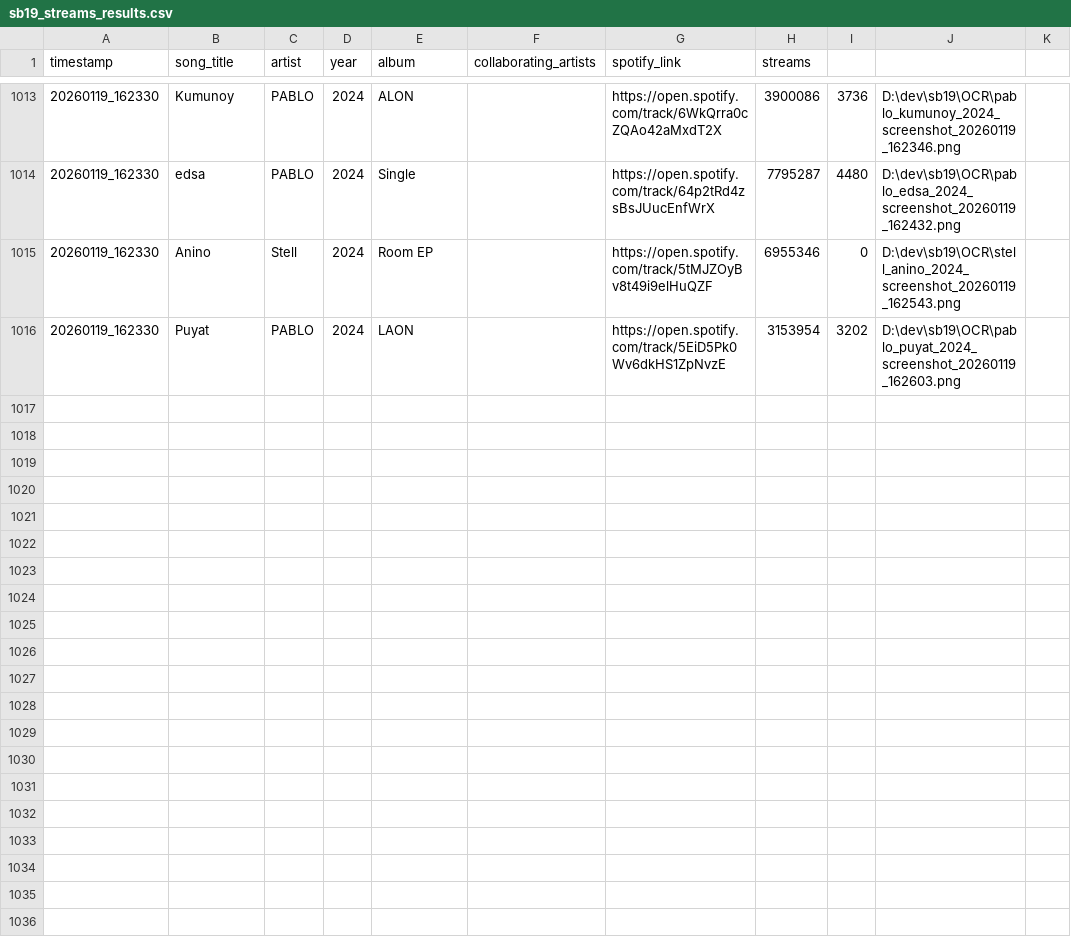
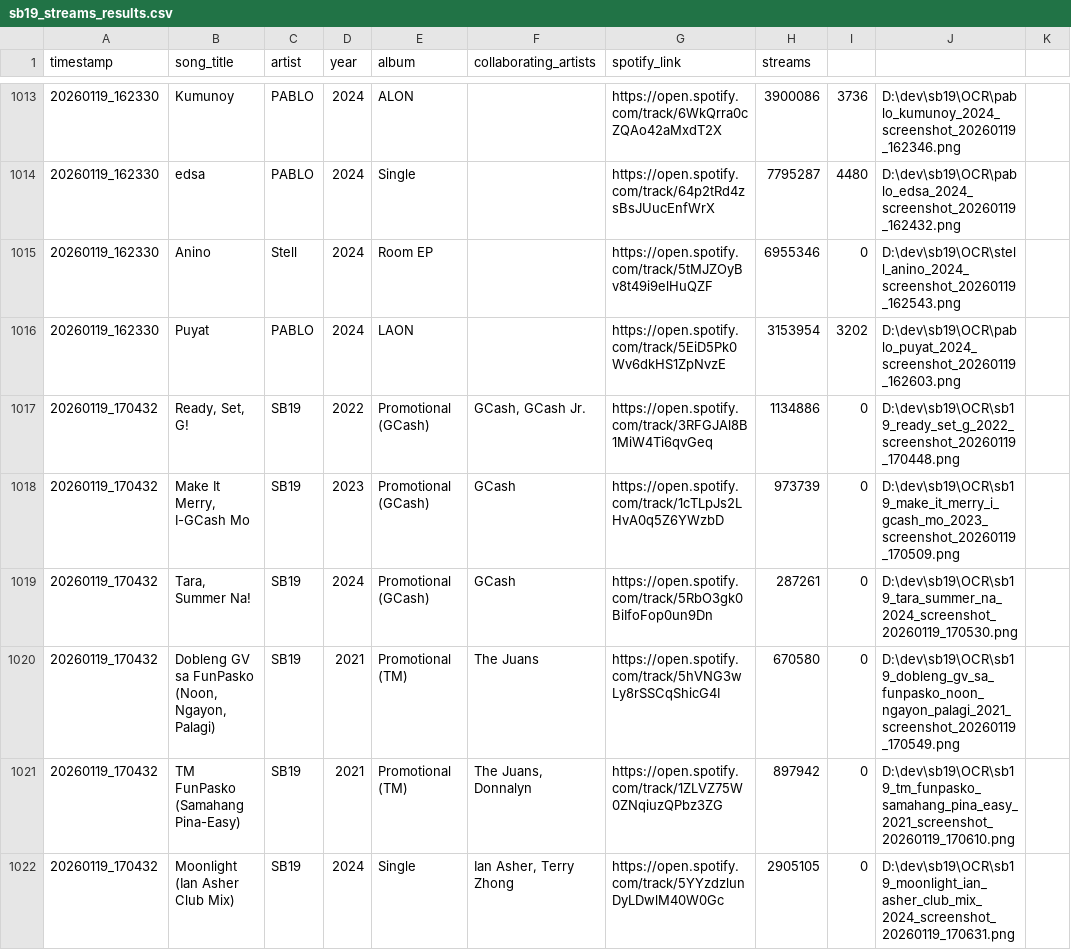
Before and after one commit to ecaps24/sb19-analytics, a CSV file: sb19_streams_results.csv, drawn as a sheet; only a part is shown, gaps mark what is left out; the diff names each change by its address in the sheet, - before the commit and + after, or states it on an @@ line.

```diff
--- a/sb19_streams_results.csv
+++ b/sb19_streams_results.csv
+row 1017: 20260119_170432 | Ready, Set, G! | SB19 | 2022 | Promotional (GCash) | GCash, GCash Jr. | https://open.spotify.com/track/3RFGJAl8B1MiW4Ti6qvGeq | 1134886 | 0 | D:\dev\sb19\OCR\sb19_ready_set_g_2022_screenshot_20260119_170448.png
+row 1018: 20260119_170432 | Make It Merry, I-GCash Mo | SB19 | 2023 | Promotional (GCash) | GCash | https://open.spotify.com/track/1cTLpJs2LHvA0q5Z6YWzbD | 973739 | 0 | D:\dev\sb19\OCR\sb19_make_it_merry_i_gcash_mo_2023_screenshot_20260119_170509.png
+row 1019: 20260119_170432 | Tara, Summer Na! | SB19 | 2024 | Promotional (GCash) | GCash | https://open.spotify.com/track/5RbO3gk0BiIfoFop0un9Dn | 287261 | 0 | D:\dev\sb19\OCR\sb19_tara_summer_na_2024_screenshot_20260119_170530.png
+row 1020: 20260119_170432 | Dobleng GV sa FunPasko (Noon, Ngayon, Palagi) | SB19 | 2021 | Promotional (TM) | The Juans | https://open.spotify.com/track/5hVNG3wLy8rSSCqShicG4I | 670580 | 0 | D:\dev\sb19\OCR\sb19_dobleng_gv_sa_funpasko_noon_ngayon_palagi_2021_screenshot_20260119_170549.png
+row 1021: 20260119_170432 | TM FunPasko (Samahang Pina-Easy) | SB19 | 2021 | Promotional (TM) | The Juans, Donnalyn | https://open.spotify.com/track/1ZLVZ75W0ZNqiuzQPbz3ZG | 897942 | 0 | D:\dev\sb19\OCR\sb19_tm_funpasko_samahang_pina_easy_2021_screenshot_20260119_170610.png
+row 1022: 20260119_170432 | Moonlight (Ian Asher Club Mix) | SB19 | 2024 | Single | Ian Asher, Terry Zhong | https://open.spotify.com/track/5YYzdzlunDyLDwlM40W0Gc | 2905105 | 0 | D:\dev\sb19\OCR\sb19_moonlight_ian_asher_club_mix_2024_screenshot_20260119_170631.png
```
Also changed, not shown: tracks.csv.
